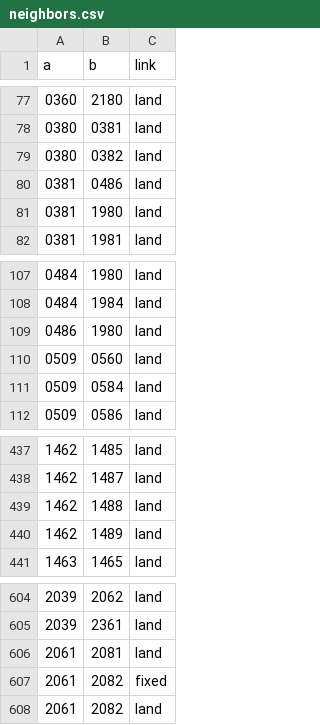
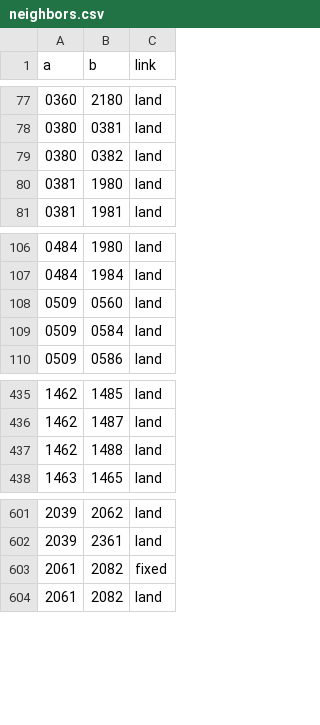
Before and after one commit to grehnen/akle, a CSV file: data/graphs/osm-2026-10-01/neighbors.csv, drawn as a sheet; only a part is shown, gaps mark what is left out; the diff names each change by its address in the sheet, - before the commit and + after, or states it on an @@ line.

```diff
--- a/data/graphs/osm-2026-10-01/neighbors.csv
+++ b/data/graphs/osm-2026-10-01/neighbors.csv
-row 80: 0381 | 0486 | land
-row 109: 0486 | 1980 | land
-row 440: 1462 | 1489 | land
-row 606: 2061 | 2081 | land
```
Also changed, not shown: data/schedule/0001.csv, 2 other files.
